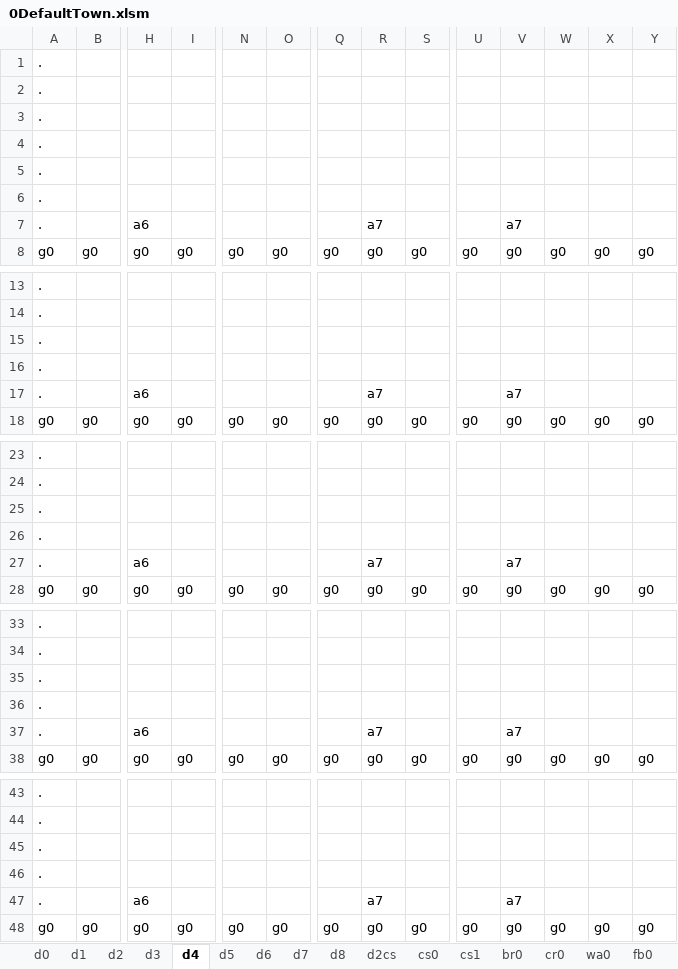
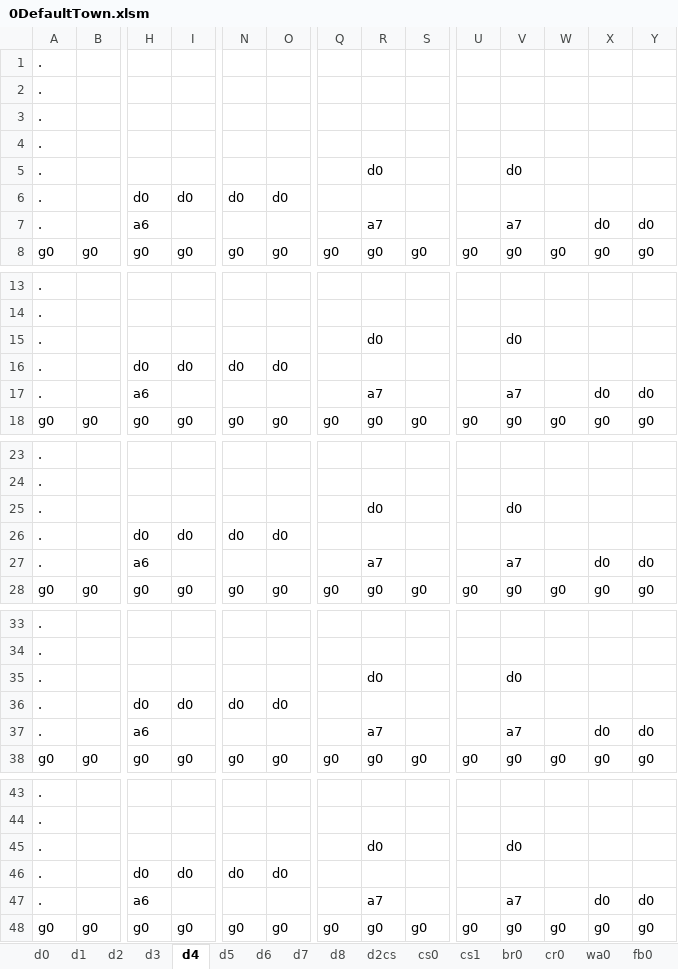
Before and after one commit to sandeepma1/Tappy-Town, an Excel workbook: Unity/LevelExcel/0DefaultTown.xlsm, sheet d4, drawn as a sheet; only a part is shown, gaps mark what is left out; values as stored, in another font and other column widths than the file's, no borders; charts and pictures and conditional formats not drawn; removed rows and columns are numbered as before the commit, all else as after; rows hold the shown columns only; the diff covers the shown part only; the diff names each change by its address in the sheet, - before the commit and + after, or states it on an @@ line.

```diff
--- a/Unity/LevelExcel/0DefaultTown.xlsm (sheet d4)
+++ b/Unity/LevelExcel/0DefaultTown.xlsm (sheet d4)
-R5: (empty)
+R5: d0
-V5: (empty)
+V5: d0
-row 6: .
+row 6: . |  | d0 | d0 | d0 | d0
-X7: (empty)
+X7: d0
-Y7: (empty)
+Y7: d0
-R15: (empty)
+R15: d0
-V15: (empty)
+V15: d0
-row 16: .
+row 16: . |  | d0 | d0 | d0 | d0
-X17: (empty)
+X17: d0
-Y17: (empty)
+Y17: d0
-R25: (empty)
+R25: d0
-V25: (empty)
+V25: d0
-row 26: .
+row 26: . |  | d0 | d0 | d0 | d0
-X27: (empty)
+X27: d0
-Y27: (empty)
+Y27: d0
-R35: (empty)
+R35: d0
-V35: (empty)
+V35: d0
-row 36: .
+row 36: . |  | d0 | d0 | d0 | d0
-X37: (empty)
+X37: d0
-Y37: (empty)
+Y37: d0
-R45: (empty)
+R45: d0
-V45: (empty)
+V45: d0
-row 46: .
+row 46: . |  | d0 | d0 | d0 | d0
-X47: (empty)
+X47: d0
-Y47: (empty)
+Y47: d0
```
Also changed, not shown: 5 added rows, 5 removed rows and 52 edited cells elsewhere in this sheet, sheet d3, sheet cs1, sheet wa0, sheet d7, sheet d5, sheet d6, 2 more sheets, 9 other files.
